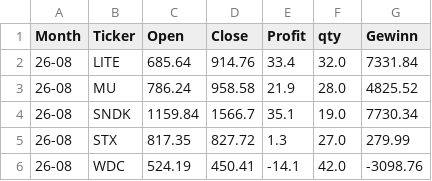
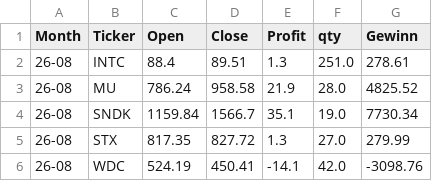
Before and after one commit to fxhuhn/monthly_trader_ndx, a CSV file: data/trades/26-08.csv, drawn as a sheet.

```diff
--- a/data/trades/26-08.csv
+++ b/data/trades/26-08.csv
@@ -1,3 +1,3 @@
 Month,Ticker,Open,Close,Profit,qty,Gewinn
-26-08,LITE,685.64,914.76,33.4,32.0,7331.84
+26-08,INTC,88.4,89.51,1.3,251.0,278.61
 26-08,MU,786.24,958.58,21.9,28.0,4825.52
```
Also changed, not shown: data/depot.csv, data/trades/20-08.csv, 56 other files.
